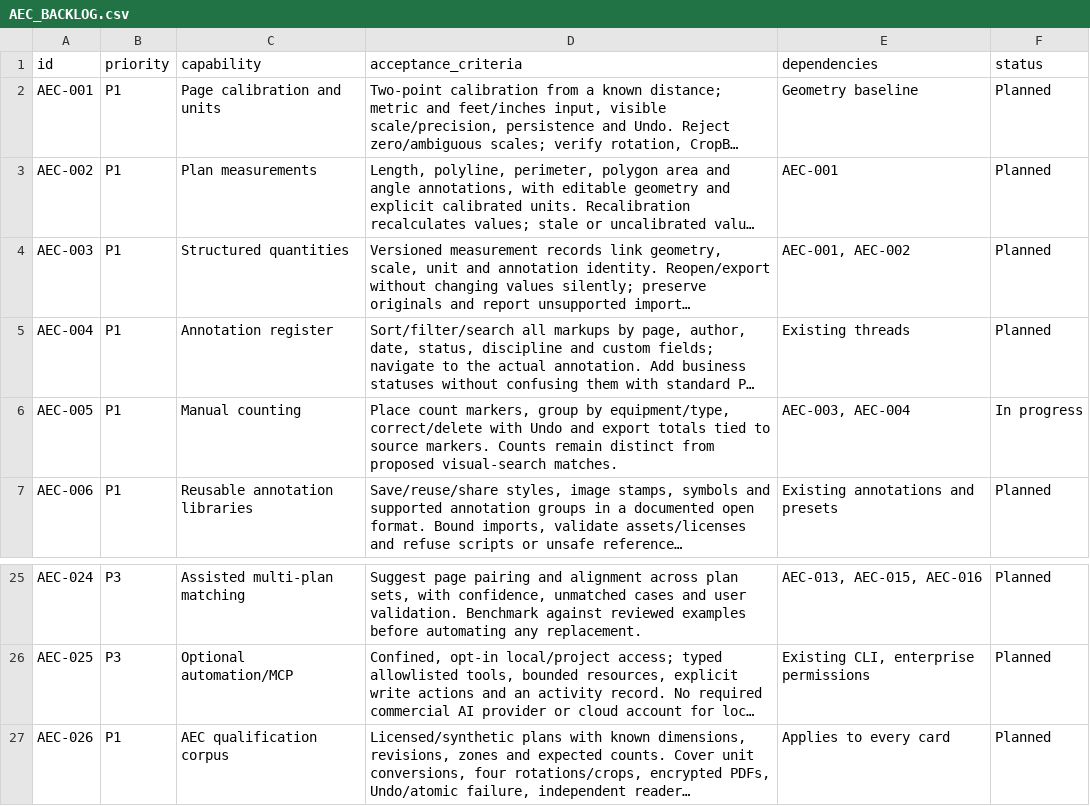
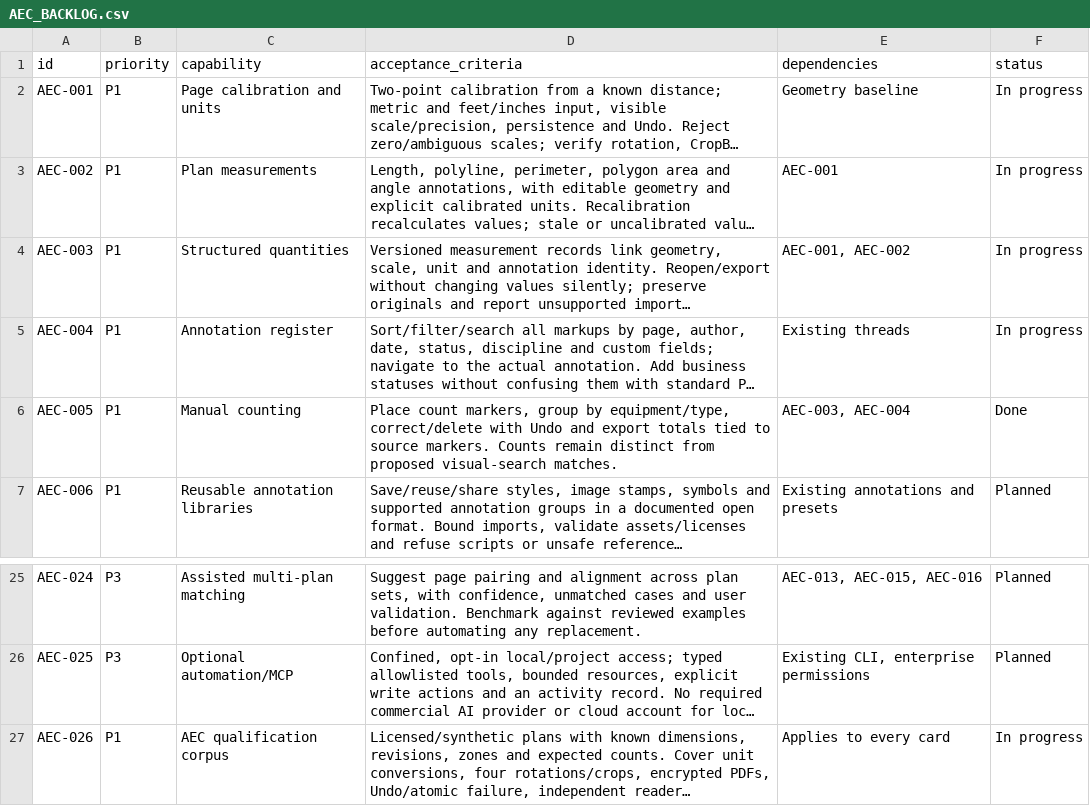
Before and after one commit to lmdanavanem/SuniPDF, a CSV file: docs/AEC_BACKLOG.csv, drawn as a sheet; only a part is shown, gaps mark what is left out; long unchanged cells end in …; the diff names each change by its address in the sheet, - before the commit and + after, or states it on an @@ line.

```diff
--- a/docs/AEC_BACKLOG.csv
+++ b/docs/AEC_BACKLOG.csv
-F2:F5 (status): Planned
+F2:F5 (status): In progress
-F6 (status): In progress
+F6 (status): Done
-F27 (status): Planned
+F27 (status): In progress
```
Also changed, not shown: 25 other files.
